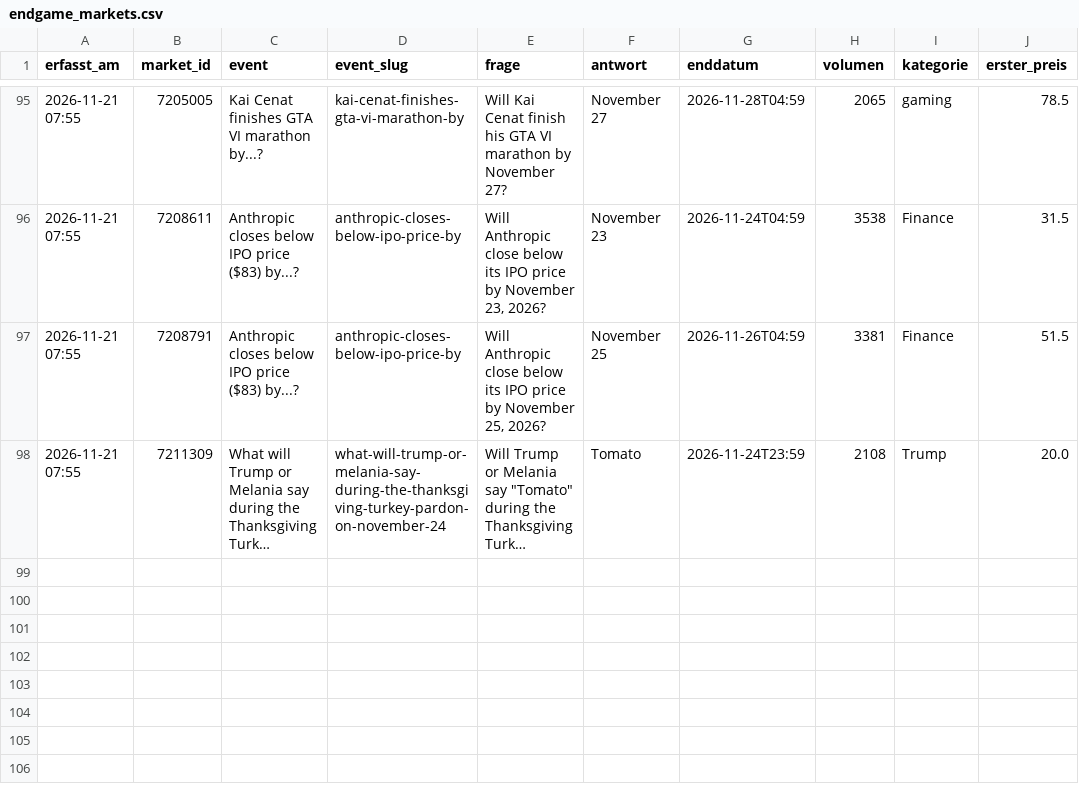
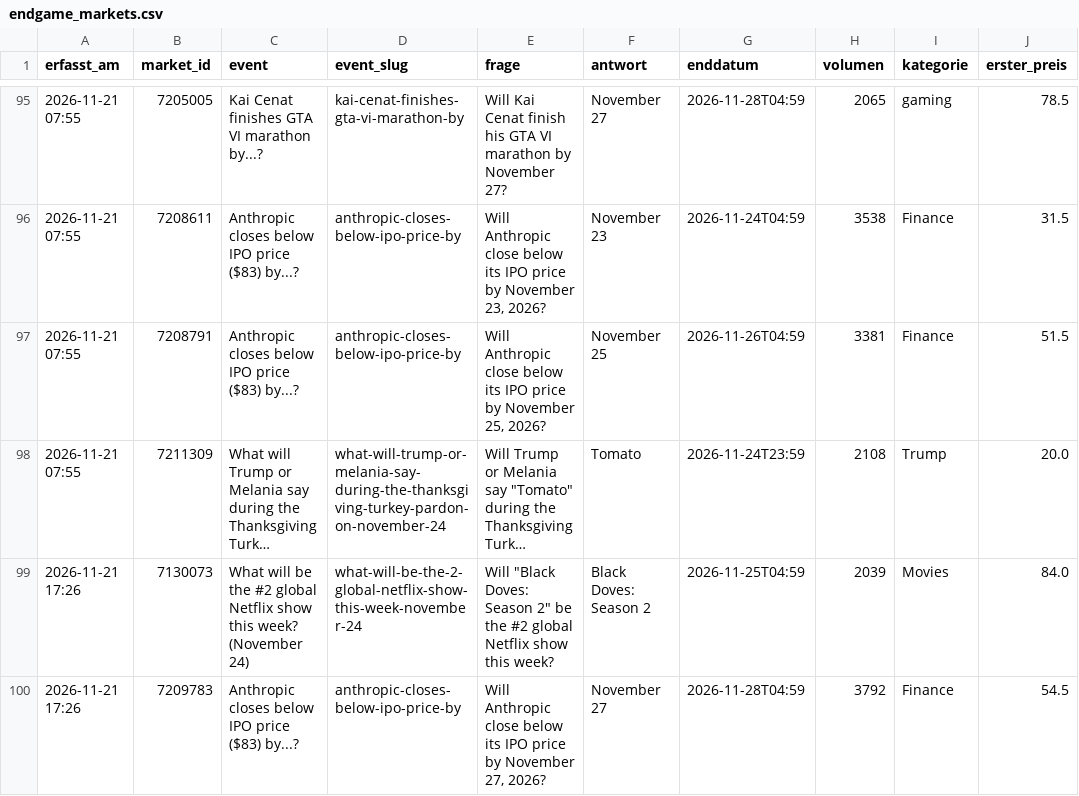
Before and after one commit to Fluc10/polymarket-scanner, a CSV file: data/endgame_markets.csv, drawn as a sheet; only a part is shown, gaps mark what is left out; long unchanged cells end in …; the diff names each change by its address in the sheet, - before the commit and + after, or states it on an @@ line.

```diff
--- a/data/endgame_markets.csv
+++ b/data/endgame_markets.csv
+row 99: 2026-11-21 17:26 | 7130073 | What will be the #2 global Netflix show this week? (November 24) | what-will-be-the-2-global-netflix-show-this-week-november-24 | Will "Black Doves: Season 2" be the #2 global Netflix show this week? | Black Doves: Season 2 | 2026-11-25T04:59 | 2039 | Movies | 84.0
+row 100: 2026-11-21 17:26 | 7209783 | Anthropic closes below IPO price ($83) by...? | anthropic-closes-below-ipo-price-by | Will Anthropic close below its IPO price by November 27, 2026? | November 27 | 2026-11-28T04:59 | 3792 | Finance | 54.5
```
Also changed, not shown: data/endgame_prices.csv, data/endgame_results.csv.
